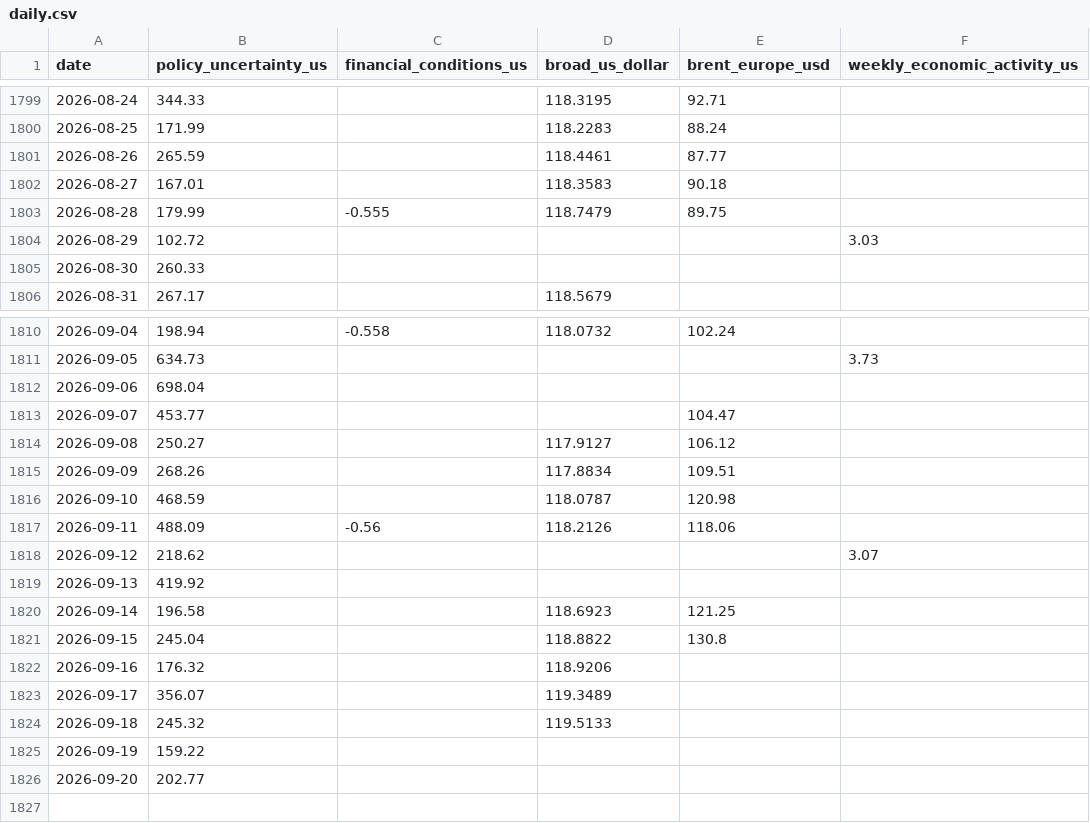
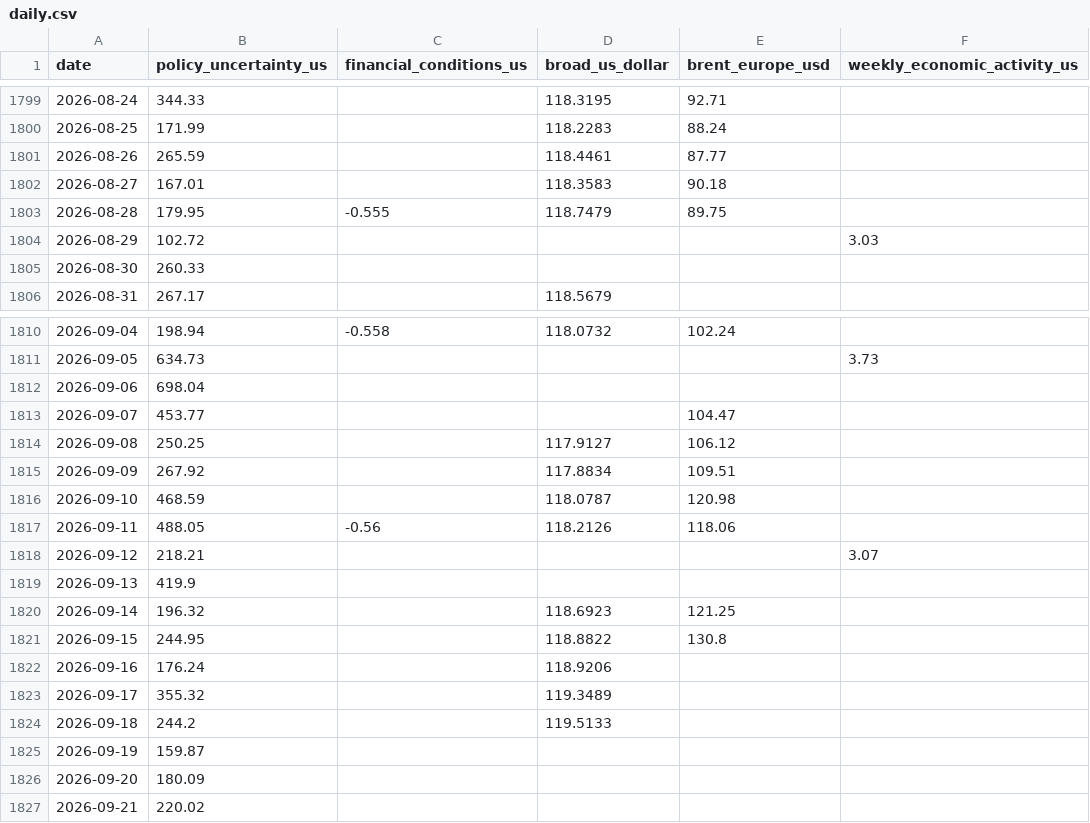
Before and after one commit to OPCooaching/assurance-vie-data, a CSV file: data/context/daily.csv, drawn as a sheet; only a part is shown, gaps mark what is left out.

```diff
--- a/data/context/daily.csv
+++ b/data/context/daily.csv
@@ -1802,3 +1802,3 @@ date,policy_uncertainty_us,financial_conditions_us,broad_us_dollar,brent_europe_
 2026-08-27,167.01,,118.3583,90.18,
-2026-08-28,179.99,-0.555,118.7479,89.75,
+2026-08-28,179.95,-0.555,118.7479,89.75,
 2026-08-29,102.72,,,,3.03
@@ -1813,14 +1813,15 @@ date,policy_uncertainty_us,financial_conditions_us,broad_us_dollar,brent_europe_
 2026-09-07,453.77,,,104.47,
-2026-09-08,250.27,,117.9127,106.12,
-2026-09-09,268.26,,117.8834,109.51,
+2026-09-08,250.25,,117.9127,106.12,
+2026-09-09,267.92,,117.8834,109.51,
 2026-09-10,468.59,,118.0787,120.98,
-2026-09-11,488.09,-0.56,118.2126,118.06,
-2026-09-12,218.62,,,,3.07
-2026-09-13,419.92,,,,
-2026-09-14,196.58,,118.6923,121.25,
-2026-09-15,245.04,,118.8822,130.8,
-2026-09-16,176.32,,118.9206,,
-2026-09-17,356.07,,119.3489,,
-2026-09-18,245.32,,119.5133,,
-2026-09-19,159.22,,,,
-2026-09-20,202.77,,,,
+2026-09-11,488.05,-0.56,118.2126,118.06,
+2026-09-12,218.21,,,,3.07
+2026-09-13,419.9,,,,
+2026-09-14,196.32,,118.6923,121.25,
+2026-09-15,244.95,,118.8822,130.8,
+2026-09-16,176.24,,118.9206,,
+2026-09-17,355.32,,119.3489,,
+2026-09-18,244.2,,119.5133,,
+2026-09-19,159.87,,,,
+2026-09-20,180.09,,,,
+2026-09-21,220.02,,,,
```
Also changed, not shown: data/indicators/latest.csv, 6 other files.
